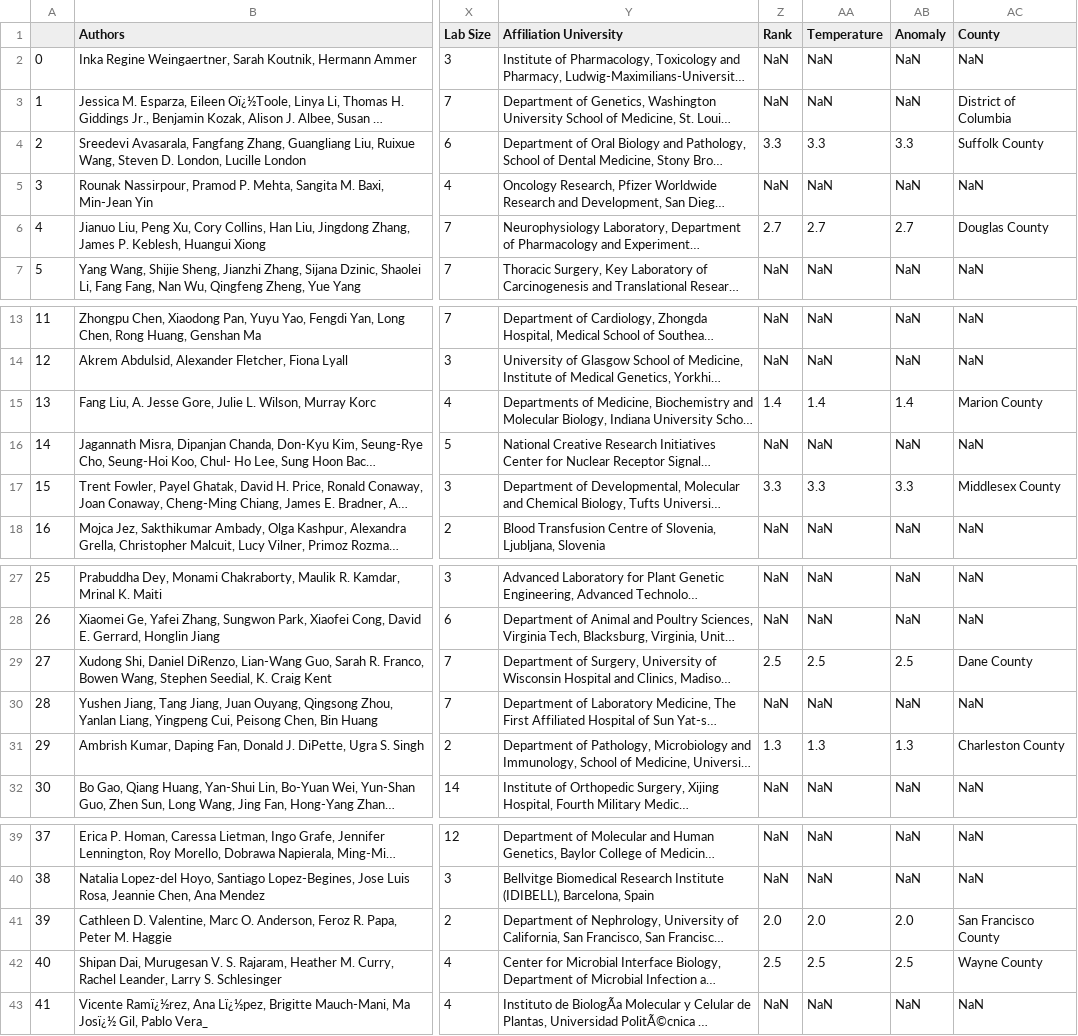
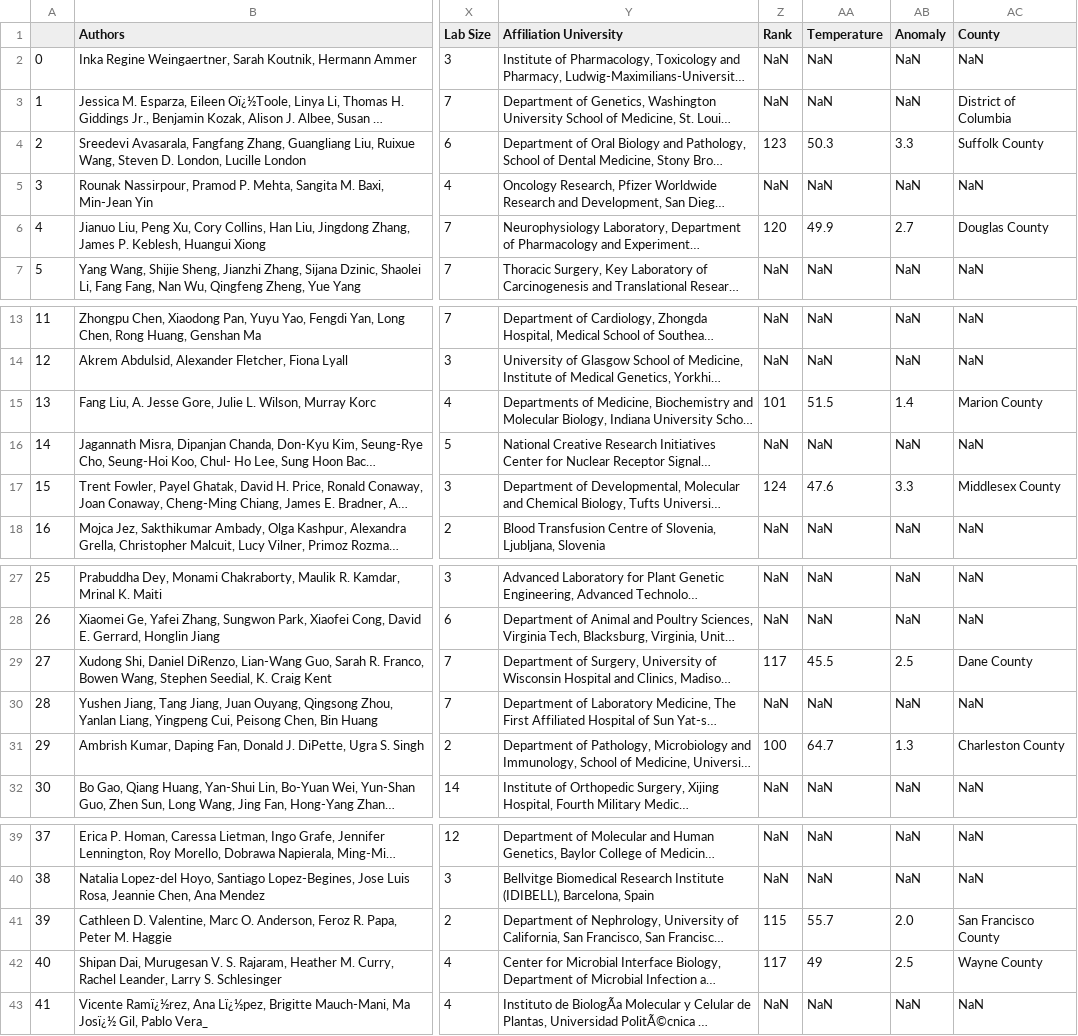
Before and after one commit to tyleralc/DSCI_550_Data_Geeks, a TSV file: Final_bik_dataset.tsv, drawn as a sheet; only a part is shown, gaps mark what is left out; long unchanged cells end in …; the diff names each change by its address in the sheet, - before the commit and + after, or states it on an @@ line.

Commit message:
Updated weather info
Problem in function call to make the list.

```diff
--- a/Final_bik_dataset.tsv
+++ b/Final_bik_dataset.tsv
-Z4 (Rank): 3.3
+Z4 (Rank): 123
-AA4 (Temperature): 3.3
+AA4 (Temperature): 50.3
-Z6 (Rank): 2.7
+Z6 (Rank): 120
-AA6 (Temperature): 2.7
+AA6 (Temperature): 49.9
-Z15 (Rank): 1.4
+Z15 (Rank): 101
-AA15 (Temperature): 1.4
+AA15 (Temperature): 51.5
-Z17 (Rank): 3.3
+Z17 (Rank): 124
-AA17 (Temperature): 3.3
+AA17 (Temperature): 47.6
-Z29 (Rank): 2.5
+Z29 (Rank): 117
-AA29 (Temperature): 2.5
+AA29 (Temperature): 45.5
-Z31 (Rank): 1.3
+Z31 (Rank): 100
-AA31 (Temperature): 1.3
+AA31 (Temperature): 64.7
-Z41 (Rank): 2.0
+Z41 (Rank): 115
-AA41 (Temperature): 2.0
+AA41 (Temperature): 55.7
-Z42 (Rank): 2.5
+Z42 (Rank): 117
-AA42 (Temperature): 2.5
+AA42 (Temperature): 49
```
Also changed, not shown: 1 other file.
